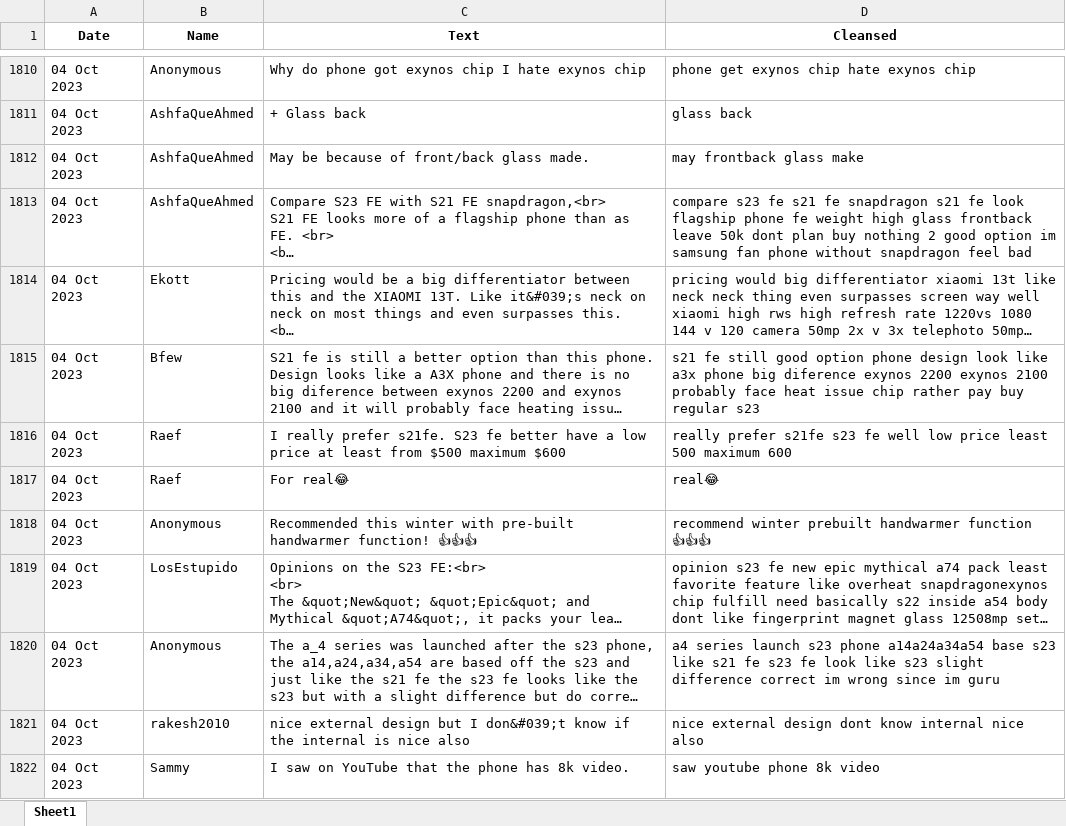
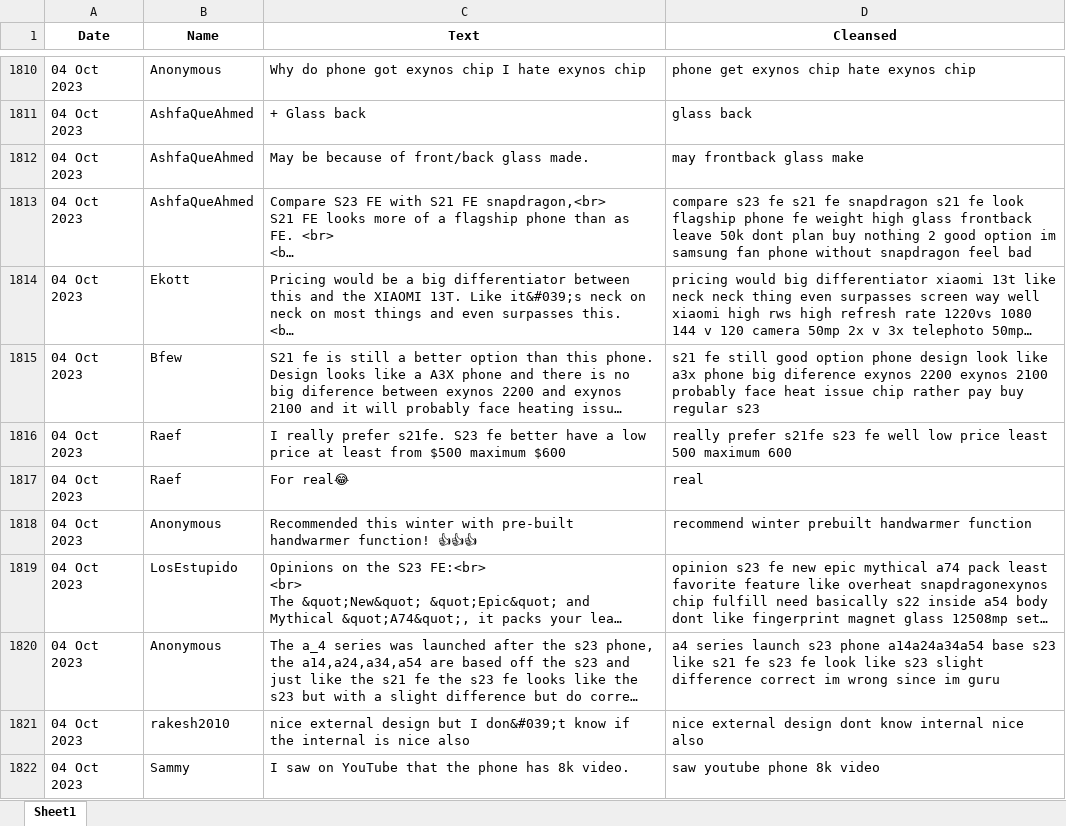
Before and after one commit to Raymond9799/ads_mini_project, an Excel workbook: ads_mini_project/scrapedata/12520.xlsx, sheet Sheet1, drawn as a sheet; only a part is shown, gaps mark what is left out; long unchanged cells end in …; values as stored, in another font and other column widths than the file's, no borders; the diff covers the shown part only; the diff names each change by its address in the sheet, - before the commit and + after, or states it on an @@ line.

```diff
--- a/ads_mini_project/scrapedata/12520.xlsx (sheet Sheet1)
+++ b/ads_mini_project/scrapedata/12520.xlsx (sheet Sheet1)
-D1817 (Cleansed): real😂
+D1817 (Cleansed): real
-D1818 (Cleansed): …handwarmer function 👍👍👍
+D1818 (Cleansed): …handwarmer function
```
Also changed, not shown: 190 edited cells elsewhere in this sheet, ads_mini_project/scrapedata/12024.xlsx, ads_mini_project/scrapedata/12082.xlsx, 2 other files.
